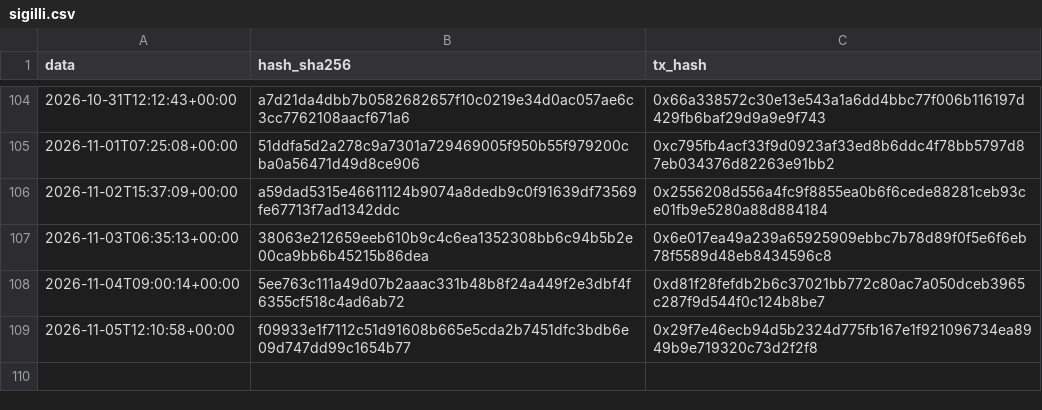
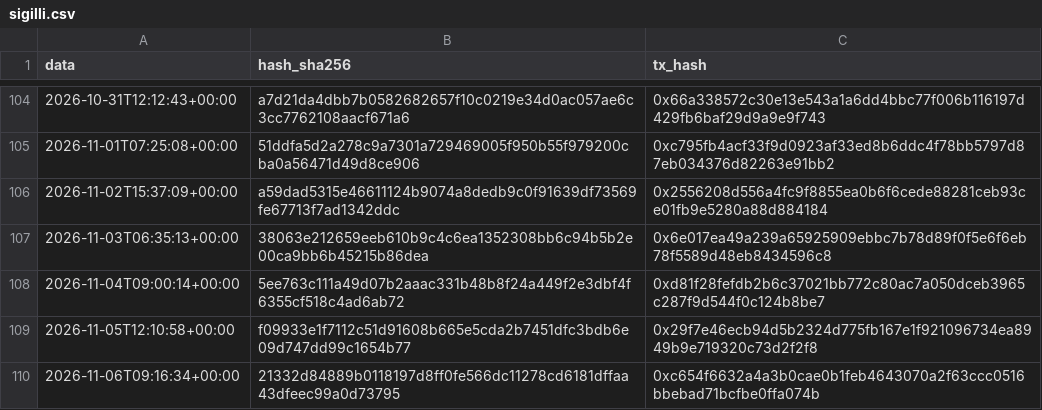
Before and after one commit to Alex00975/btc-accumulator-data, a CSV file: pubblico/sigilli.csv, drawn as a sheet; only a part is shown, gaps mark what is left out.

```diff
--- a/pubblico/sigilli.csv
+++ b/pubblico/sigilli.csv
@@ -109 +109,2 @@ data,hash_sha256,tx_hash
 2026-11-05T12:10:58+00:00,f09933e1f7112c51d91608b665e5cda2b7451dfc3bdb6e09d747dd99c1654b77,0x29f7e46ecb94d5b2324d775fb167e1f921096734ea8949b9e719320c73d2f2f8
+2026-11-06T09:16:34+00:00,21332d84889b0118197d8ff0fe566dc11278cd6181dffaa43dfeec99a0d73795,0xc654f6632a4a3b0cae0b1feb4643070a2f63ccc0516bbebad71bcfbe0ffa074b
```
Also changed, not shown: pubblico/operazioni.csv, pubblico_one/operazioni_one.csv, 12 other files.
